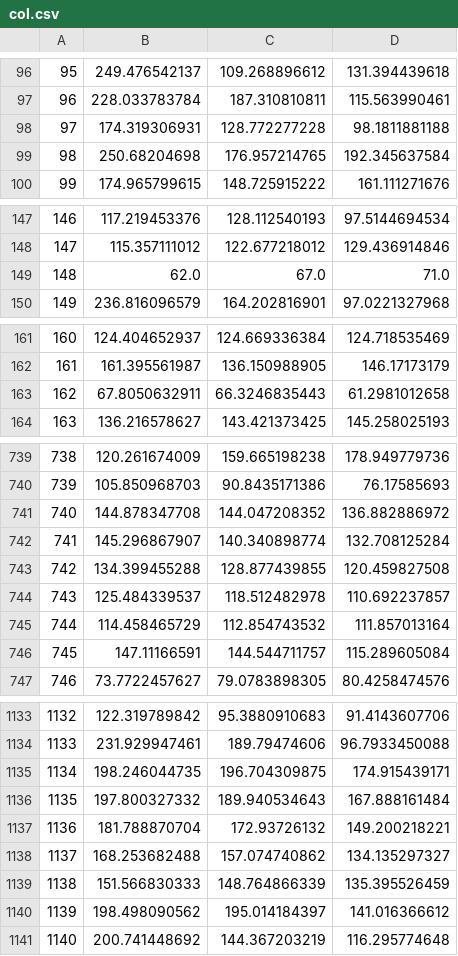
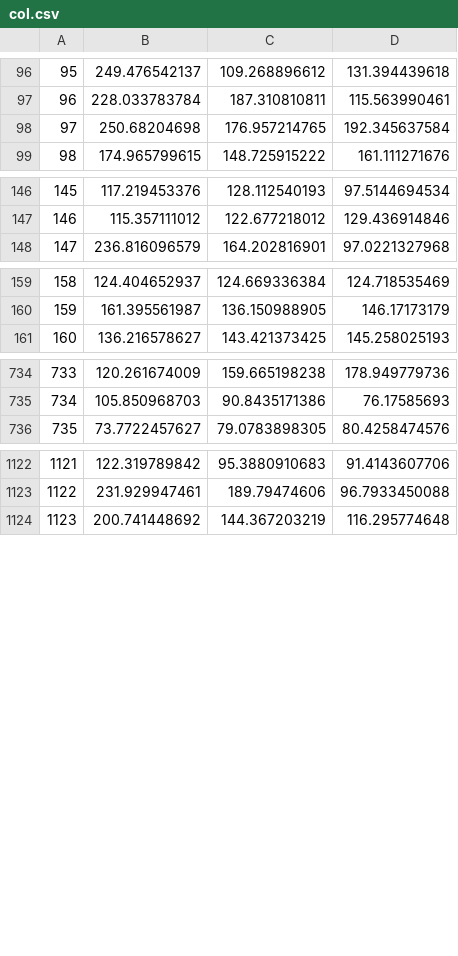
Before and after one commit to mmoreno181/explojimoji, a CSV file: col.csv, drawn as a sheet; only a part is shown, gaps mark what is left out; removed rows and columns are numbered as before the commit, all else as after; the diff covers the shown part only; the diff names each change by its address in the sheet, - before the commit and + after, or states it on an @@ line.

```diff
--- a/col.csv
+++ b/col.csv
-row 98: 97 | 174.319306931 | 128.772277228 | 98.1811881188
@@ column A renumbered from row 98 down @@
-row 149: 148 | 62.0 | 67.0 | 71.0
-row 163: 162 | 67.8050632911 | 66.3246835443 | 61.2981012658
-row 741: 740 | 144.878347708 | 144.047208352 | 136.882886972
-row 742: 741 | 145.296867907 | 140.340898774 | 132.708125284
-row 743: 742 | 134.399455288 | 128.877439855 | 120.459827508
-row 744: 743 | 125.484339537 | 118.512482978 | 110.692237857
-row 745: 744 | 114.458465729 | 112.854743532 | 111.857013164
-row 746: 745 | 147.11166591 | 144.544711757 | 115.289605084
-row 1135: 1134 | 198.246044735 | 196.704309875 | 174.915439171
-row 1136: 1135 | 197.800327332 | 189.940534643 | 167.888161484
-row 1137: 1136 | 181.788870704 | 172.93726132 | 149.200218221
-row 1138: 1137 | 168.253682488 | 157.074740862 | 134.135297327
-row 1139: 1138 | 151.566830333 | 148.764866339 | 135.395526459
-row 1140: 1139 | 198.498090562 | 195.014184397 | 141.016366612
```
Also changed, not shown: 2 removed rows elsewhere in this file, char.csv, 17 other files.
